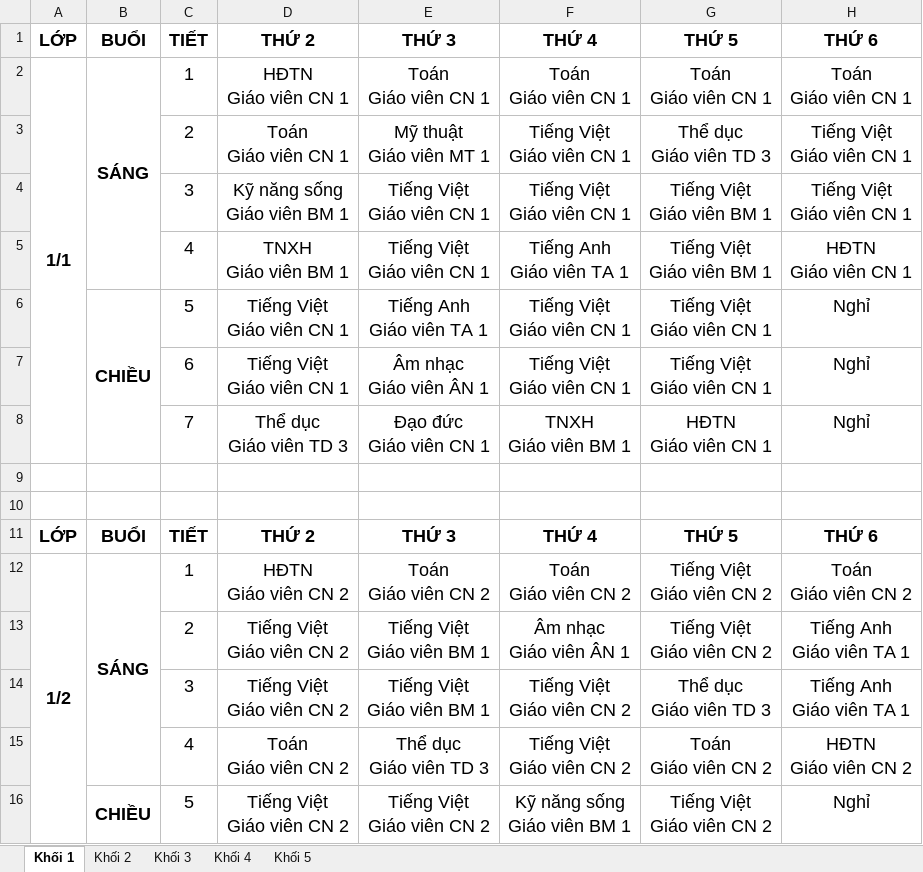
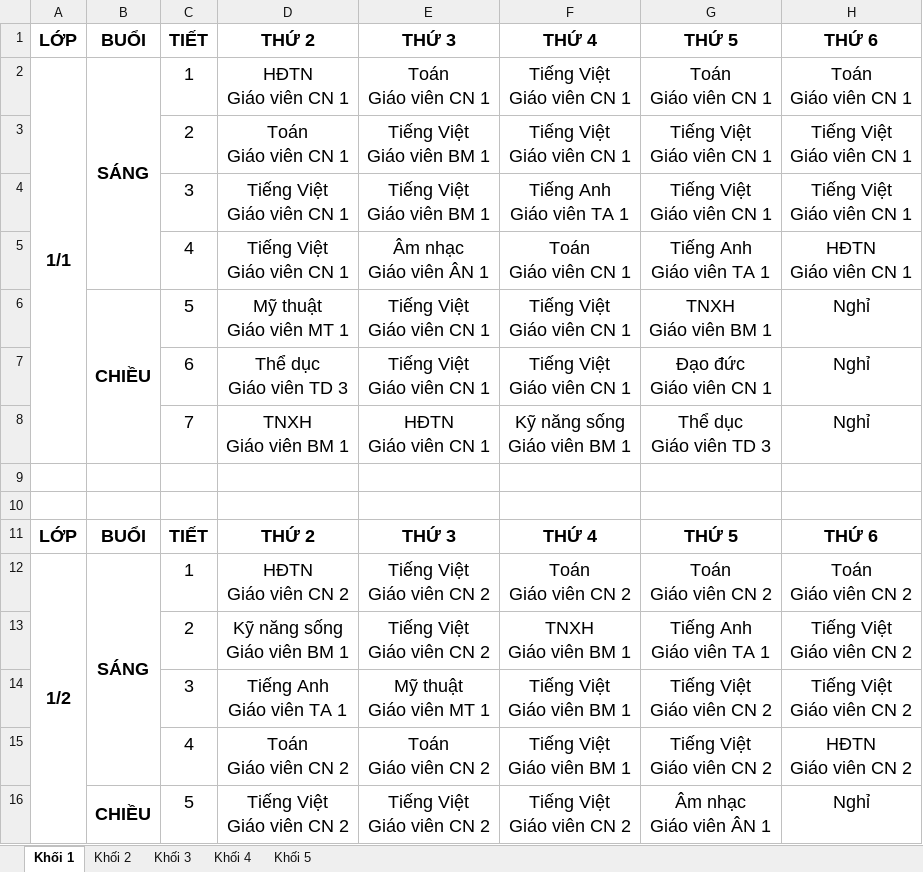
Before and after one commit to Maingochoanglong/TKB, an Excel workbook: data/Output_Template_TKB_V8.xlsx, sheet Khối 1, drawn as a sheet; only a part is shown; values as stored, in another font and other column widths than the file's, no borders; removed rows and columns are numbered as before the commit, all else as after; ↵ is a line break in a cell; the diff covers the shown part only; the diff names each change by its address in the sheet, - before the commit and + after, or states it on an @@ line.

```diff
--- a/data/Output_Template_TKB_V8.xlsx (sheet Khối 1)
+++ b/data/Output_Template_TKB_V8.xlsx (sheet Khối 1)
-F2: Toán ↵ Giáo viên CN 1
+F2: Tiếng Việt ↵ Giáo viên CN 1
-E3: Mỹ thuật ↵ Giáo viên MT 1
+E3: Tiếng Việt ↵ Giáo viên BM 1
-G3: Thể dục ↵ Giáo viên TD 3
+G3: Tiếng Việt ↵ Giáo viên CN 1
-D4: Kỹ năng sống ↵ Giáo viên BM 1
+D4: Tiếng Việt ↵ Giáo viên CN 1
-E4: Tiếng Việt ↵ Giáo viên CN 1
+E4: Tiếng Việt ↵ Giáo viên BM 1
-F4: Tiếng Việt ↵ Giáo viên CN 1
+F4: Tiếng Anh ↵ Giáo viên TA 1
-G4: Tiếng Việt ↵ Giáo viên BM 1
+G4: Tiếng Việt ↵ Giáo viên CN 1
-D5: TNXH ↵ Giáo viên BM 1
+D5: Tiếng Việt ↵ Giáo viên CN 1
-E5: Tiếng Việt ↵ Giáo viên CN 1
+E5: Âm nhạc ↵ Giáo viên ÂN 1
-F5: Tiếng Anh ↵ Giáo viên TA 1
+F5: Toán ↵ Giáo viên CN 1
-G5: Tiếng Việt ↵ Giáo viên BM 1
+G5: Tiếng Anh ↵ Giáo viên TA 1
-D6: Tiếng Việt ↵ Giáo viên CN 1
+D6: Mỹ thuật ↵ Giáo viên MT 1
-E6: Tiếng Anh ↵ Giáo viên TA 1
+E6: Tiếng Việt ↵ Giáo viên CN 1
-G6: Tiếng Việt ↵ Giáo viên CN 1
+G6: TNXH ↵ Giáo viên BM 1
-D7: Tiếng Việt ↵ Giáo viên CN 1
+D7: Thể dục ↵ Giáo viên TD 3
-E7: Âm nhạc ↵ Giáo viên ÂN 1
+E7: Tiếng Việt ↵ Giáo viên CN 1
-G7: Tiếng Việt ↵ Giáo viên CN 1
+G7: Đạo đức ↵ Giáo viên CN 1
-D8: Thể dục ↵ Giáo viên TD 3
+D8: TNXH ↵ Giáo viên BM 1
-E8: Đạo đức ↵ Giáo viên CN 1
+E8: HĐTN ↵ Giáo viên CN 1
-F8: TNXH ↵ Giáo viên BM 1
+F8: Kỹ năng sống ↵ Giáo viên BM 1
-G8: HĐTN ↵ Giáo viên CN 1
+G8: Thể dục ↵ Giáo viên TD 3
-E12: Toán ↵ Giáo viên CN 2
+E12: Tiếng Việt ↵ Giáo viên CN 2
-G12: Tiếng Việt ↵ Giáo viên CN 2
+G12: Toán ↵ Giáo viên CN 2
-row 13:  |  | 2 | Tiếng Việt ↵ Giáo viên CN 2 | Tiếng Việt ↵ Giáo viên BM 1 | Âm nhạc ↵ Giáo viên ÂN 1 | Tiếng Việt ↵ Giáo viên CN 2 | Tiếng Anh ↵ Giáo viên TA 1
-row 14:  |  | 3 | Tiếng Việt ↵ Giáo viên CN 2 | Tiếng Việt ↵ Giáo viên BM 1 | Tiếng Việt ↵ Giáo viên CN 2 | Thể dục ↵ Giáo viên TD 3 | Tiếng Anh ↵ Giáo viên TA 1
+row 13:  |  | 2 | Kỹ năng sống ↵ Giáo viên BM 1 | Tiếng Việt ↵ Giáo viên CN 2 | TNXH ↵ Giáo viên BM 1 | Tiếng Anh ↵ Giáo viên TA 1 | Tiếng Việt ↵ Giáo viên CN 2
+row 14:  |  | 3 | Tiếng Anh ↵ Giáo viên TA 1 | Mỹ thuật ↵ Giáo viên MT 1 | Tiếng Việt ↵ Giáo viên BM 1 | Tiếng Việt ↵ Giáo viên CN 2 | Tiếng Việt ↵ Giáo viên CN 2
-E15: Thể dục ↵ Giáo viên TD 3
+E15: Toán ↵ Giáo viên CN 2
-F15: Tiếng Việt ↵ Giáo viên CN 2
+F15: Tiếng Việt ↵ Giáo viên BM 1
-G15: Toán ↵ Giáo viên CN 2
+G15: Tiếng Việt ↵ Giáo viên CN 2
-F16: Kỹ năng sống ↵ Giáo viên BM 1
+F16: Tiếng Việt ↵ Giáo viên CN 2
-G16: Tiếng Việt ↵ Giáo viên CN 2
+G16: Âm nhạc ↵ Giáo viên ÂN 1
```
Also changed, not shown: 1 added row, 1 removed row and 80 edited cells elsewhere in this sheet, sheet Khối 3, sheet Khối 4, sheet Khối 2, sheet Khối 5, data/Output_Template_TKB_Giao_Vien_V8.xlsx, data/Output_Template_Thong_Ke_V8.xlsx, 1 other file.
